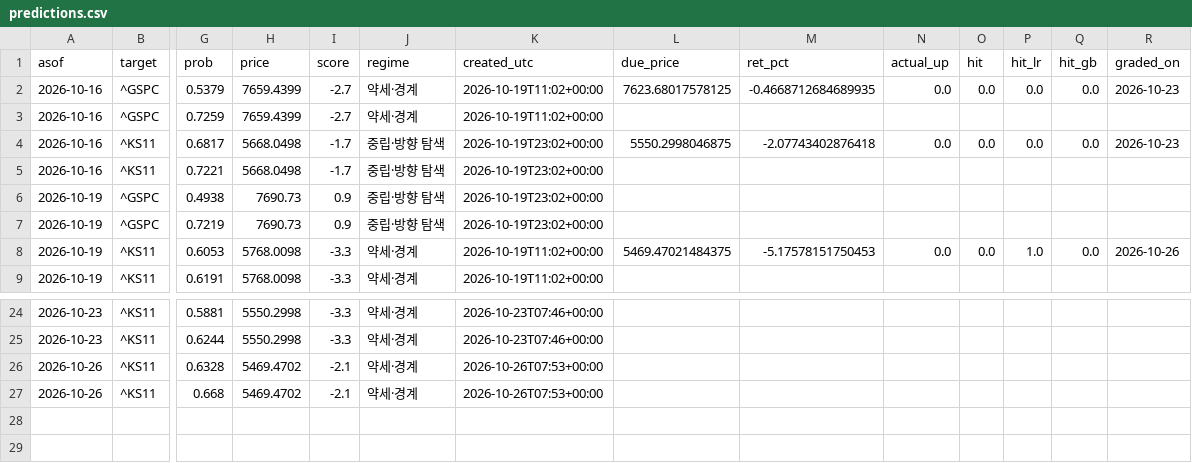
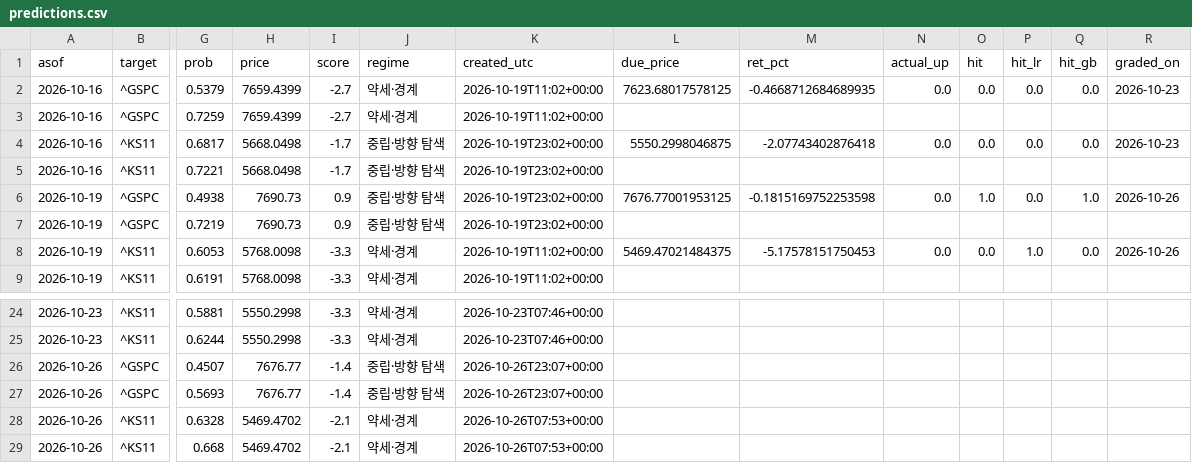
Before and after one commit to dobakinn-9/MKFlow, a CSV file: market-flow/data/predictions.csv, drawn as a sheet; only a part is shown, gaps mark what is left out; rows hold the shown columns only; the diff names each change by its address in the sheet, - before the commit and + after, or states it on an @@ line.

```diff
--- a/market-flow/data/predictions.csv
+++ b/market-flow/data/predictions.csv
-L6 (due_price): (empty)
+L6 (due_price): 7676.77001953125
-M6 (ret_pct): (empty)
+M6 (ret_pct): -0.1815169752253598
-N6 (actual_up): (empty)
+N6 (actual_up): 0.0
-O6 (hit): (empty)
+O6 (hit): 1.0
-P6 (hit_lr): (empty)
+P6 (hit_lr): 0.0
-Q6 (hit_gb): (empty)
+Q6 (hit_gb): 1.0
-R6 (graded_on): (empty)
+R6 (graded_on): 2026-10-26
+row 26: 2026-10-26 | ^GSPC | 0.4507 | 7676.77 | -1.4 | 중립·방향 탐색 | 2026-10-26T23:07+00:00
+row 27: 2026-10-26 | ^GSPC | 0.5693 | 7676.77 | -1.4 | 중립·방향 탐색 | 2026-10-26T23:07+00:00
```
